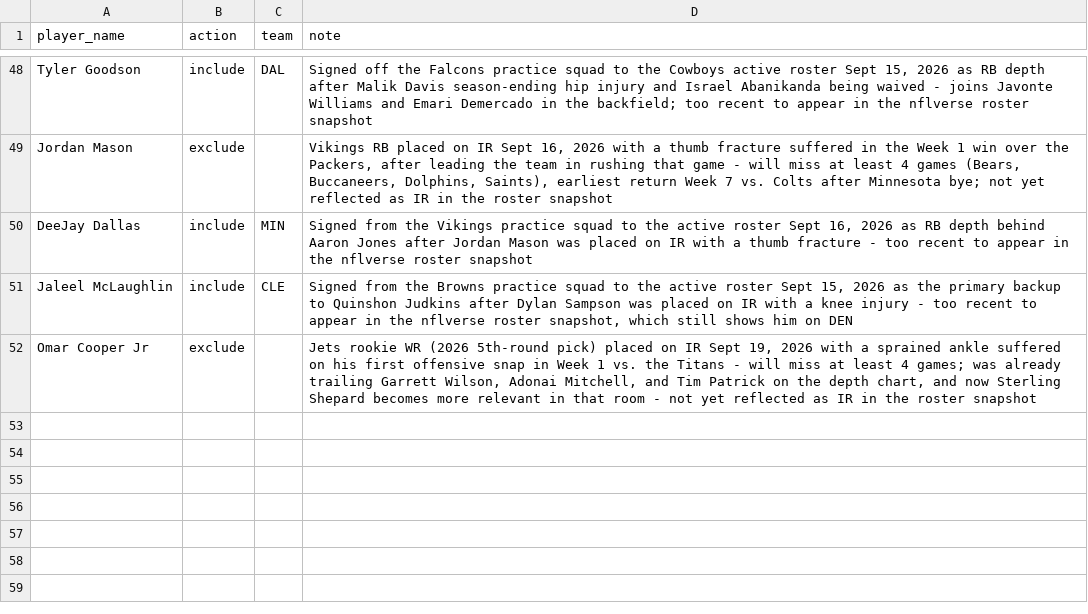
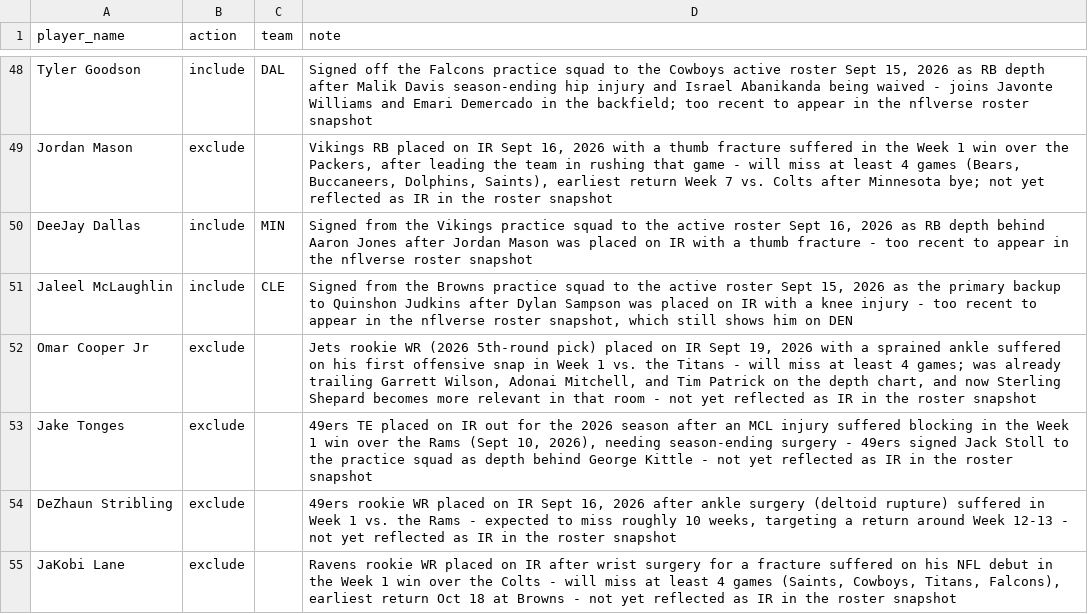
Before and after one commit to jdbeasley5/fantasy-football-app, a CSV file: data/manual_status_overrides.csv, drawn as a sheet; only a part is shown, gaps mark what is left out; the diff names each change by its address in the sheet, - before the commit and + after, or states it on an @@ line.

Commit message:
Add Jake Tonges (49ers TE, IR MCL season-ending), DeZhaun Stribling (49ers WR, IR ankle ~10 weeks), and JaKobi Lane (Ravens WR, IR wrist fracture)

```diff
--- a/data/manual_status_overrides.csv
+++ b/data/manual_status_overrides.csv
+row 53: Jake Tonges | exclude |  | 49ers TE placed on IR out for the 2026 season after an MCL injury suffered blocking in the Week 1 win over the Rams (Sept 10, 2026), needing season-ending surgery - 49ers signed Jack Stoll to the practice squad as depth behind George Kittle - not yet reflected as IR in the roster snapshot
+row 54: DeZhaun Stribling | exclude |  | 49ers rookie WR placed on IR Sept 16, 2026 after ankle surgery (deltoid rupture) suffered in Week 1 vs. the Rams - expected to miss roughly 10 weeks, targeting a return around Week 12-13 - not yet reflected as IR in the roster snapshot
+row 55: JaKobi Lane | exclude |  | Ravens rookie WR placed on IR after wrist surgery for a fracture suffered on his NFL debut in the Week 1 win over the Colts - will miss at least 4 games (Saints, Cowboys, Titans, Falcons), earliest return Oct 18 at Browns - not yet reflected as IR in the roster snapshot
```
